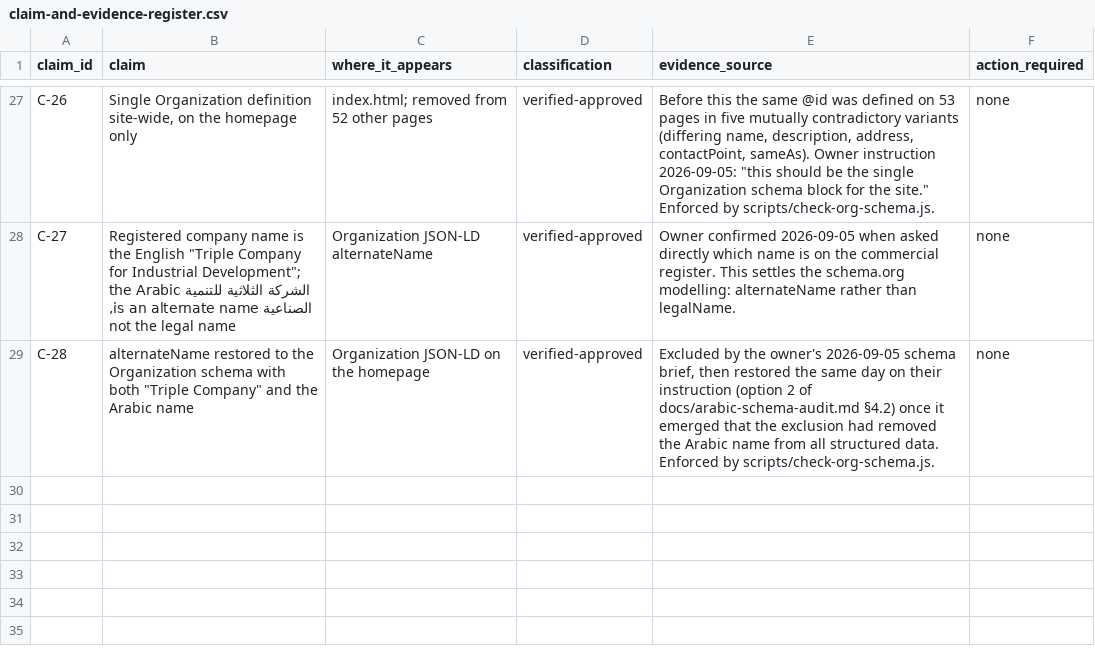
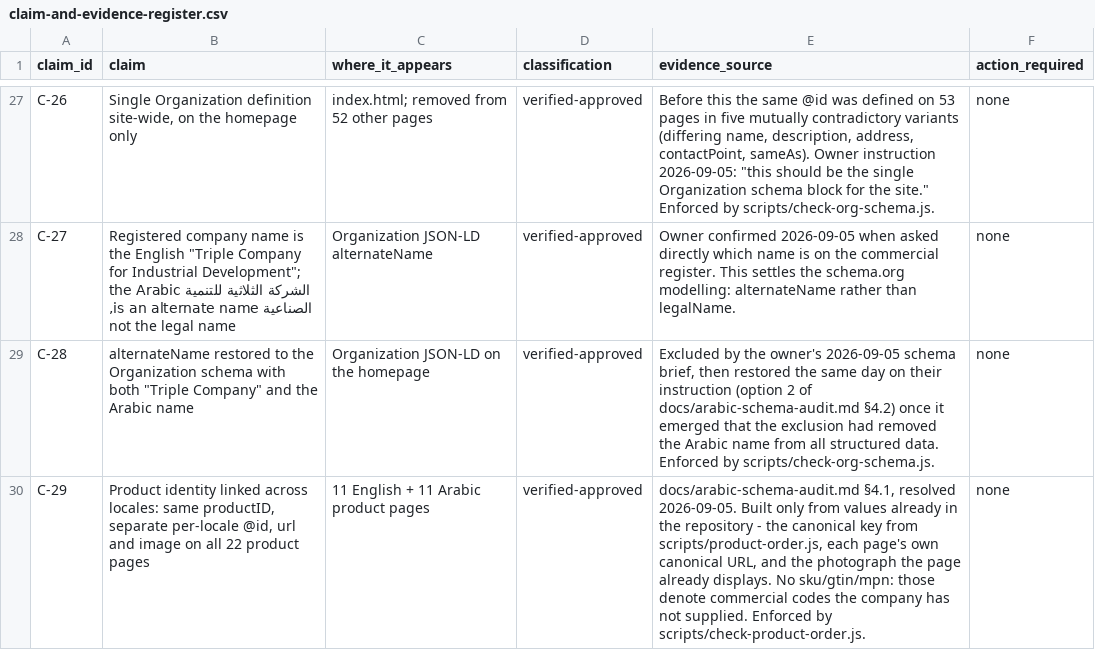
Before and after one commit to Mohamed00076/olivesegypt-site, a CSV file: docs/claim-and-evidence-register.csv, drawn as a sheet; only a part is shown, gaps mark what is left out; the diff names each change by its address in the sheet, - before the commit and + after, or states it on an @@ line.

```diff
--- a/docs/claim-and-evidence-register.csv
+++ b/docs/claim-and-evidence-register.csv
+row 30: C-29 | Product identity linked across locales: same productID, separate per-locale @id, url and image on all 22 product pages | 11 English + 11 Arabic product pages | verified-approved | docs/arabic-schema-audit.md §4.1, resolved 2026-09-05. Built only from values already in the repository - the canonical key from scripts/product-order.js, each page's own canonical URL, and the photograph the page already displays. No sku/gtin/mpn: those denote commercial codes the company has not supplied. Enforced by scripts/check-product-order.js. | none
```
Also changed, not shown: 24 other files.
